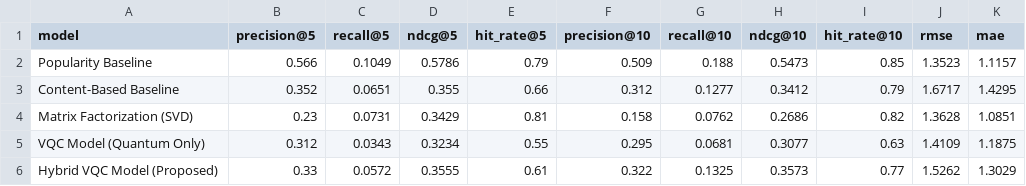
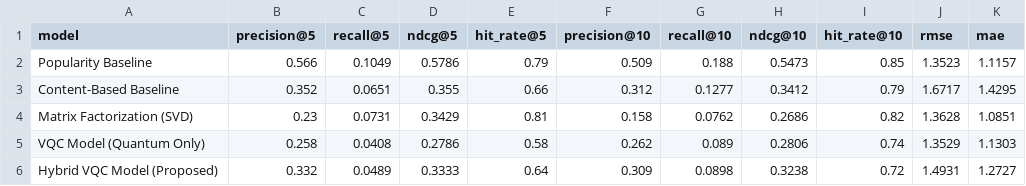
Before and after one commit to gautham-suresh-123/Quantum_Recommendation_System, a CSV file: results/metrics.csv, drawn as a sheet.

```diff
--- a/results/metrics.csv
+++ b/results/metrics.csv
@@ -4,3 +4,3 @@ Content-Based Baseline,0.352,0.0651,0.355,0.66,0.312,0.1277,0.3412,0.79,1.6717,1
 Matrix Factorization (SVD),0.23,0.0731,0.3429,0.81,0.158,0.0762,0.2686,0.82,1.3628,1.0851
-VQC Model (Quantum Only),0.312,0.0343,0.3234,0.55,0.295,0.0681,0.3077,0.63,1.4109,1.1875
-Hybrid VQC Model (Proposed),0.33,0.0572,0.3555,0.61,0.322,0.1325,0.3573,0.77,1.5262,1.3029
+VQC Model (Quantum Only),0.258,0.0408,0.2786,0.58,0.262,0.089,0.2806,0.74,1.3529,1.1303
+Hybrid VQC Model (Proposed),0.332,0.0489,0.3333,0.64,0.309,0.0898,0.3238,0.72,1.4931,1.2727
```
Also changed, not shown: results/ablation.csv, results/noise_experiment.csv, 11 other files.
